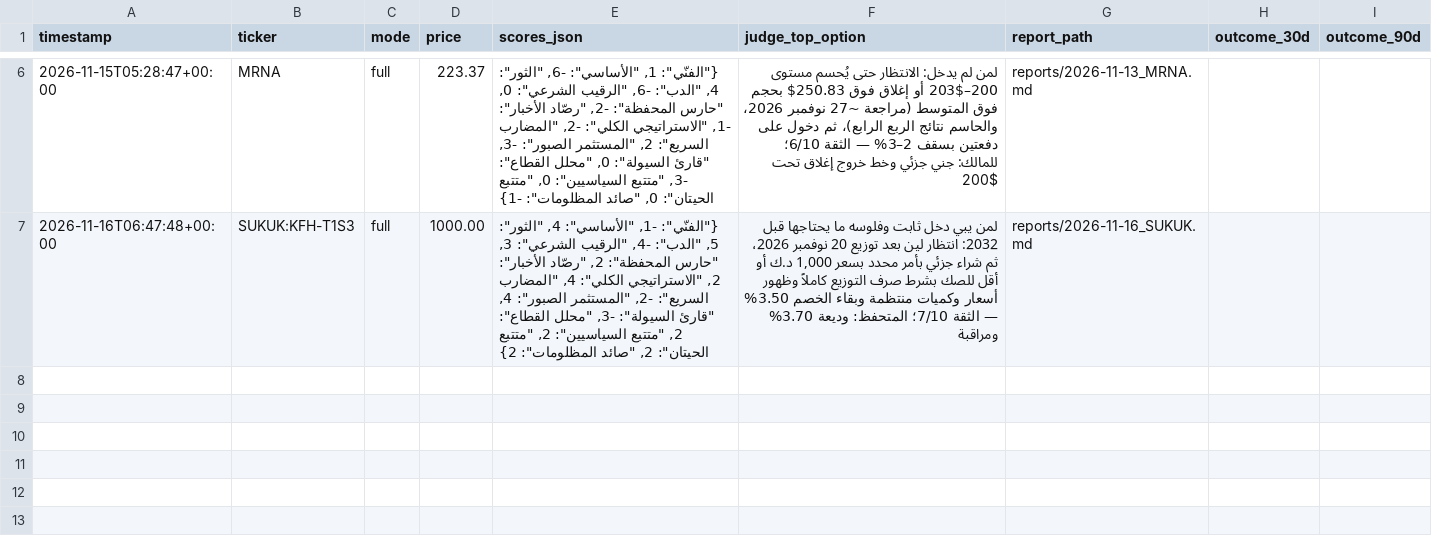
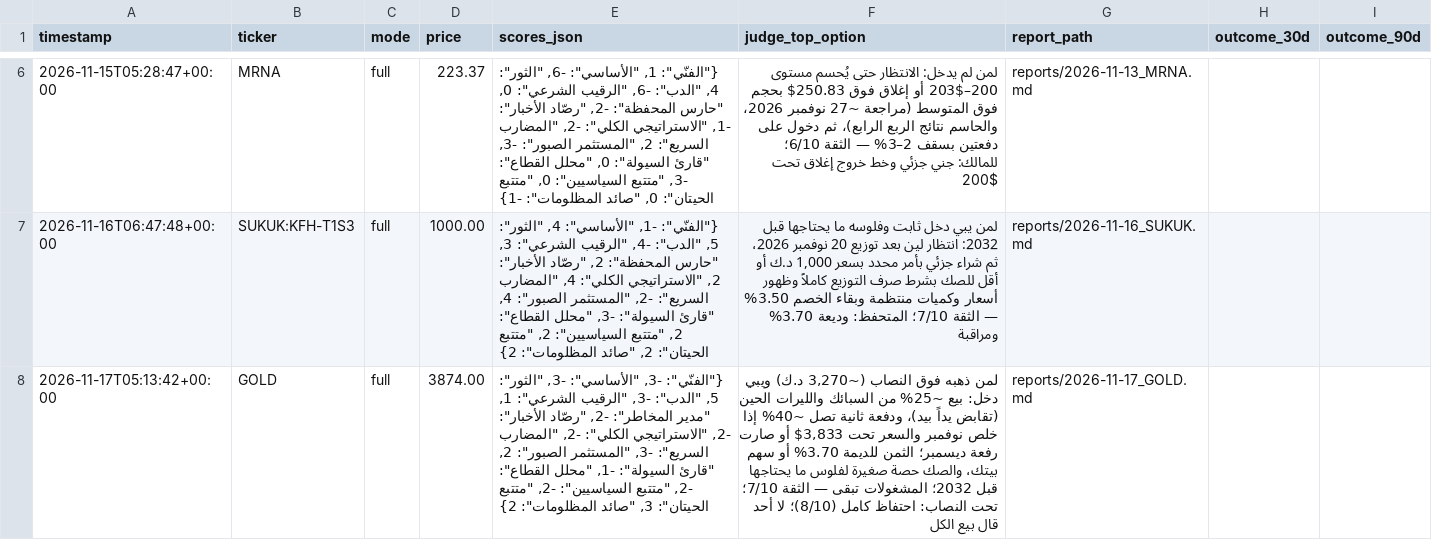
Before and after one commit to bjeraq/Advisers, a CSV file: ledger/recommendations.csv, drawn as a sheet; only a part is shown, gaps mark what is left out; the diff names each change by its address in the sheet, - before the commit and + after, or states it on an @@ line.

```diff
--- a/ledger/recommendations.csv
+++ b/ledger/recommendations.csv
+row 8: 2026-11-17T05:13:42+00:00 | GOLD | full | 3874.00 | {"الفنّي": -3, "الأساسي": -3, "الثور": 5, "الدب": -3, "الرقيب الشرعي": 1, "مدير المخاطر": -2, "رصّاد الأخبار": -2, "الاستراتيجي الكلي": -2, "المضارب السريع": -3, "المستثمر الصبور": 2, "قارئ السيولة": -1, "محلل القطاع": -2, "متتبع السياسيين": -2, "متتبع الحيتان": 3, "صائد المظلومات": 2} | لمن ذهبه فوق النصاب (~3,270 د.ك) ويبي دخل: بيع ~25% من السبائك والليرات الحين (تقابض يداً بيد)، ودفعة ثانية تصل ~40% إذا خلص نوفمبر والسعر تحت 3,833$ أو صارت رفعة ديسمبر؛ الثمن للديمة 3.70% أو سهم بيتك، والصك حصة صغيرة لفلوس ما يحتاجها قبل 2032؛ المشغولات تبقى — الثقة 7/10؛ تحت النصاب: احتفاظ كامل (8/10)؛ لا أحد قال بيع الكل | reports/2026-11-17_GOLD.md
```
Also changed, not shown: 1 other file.
